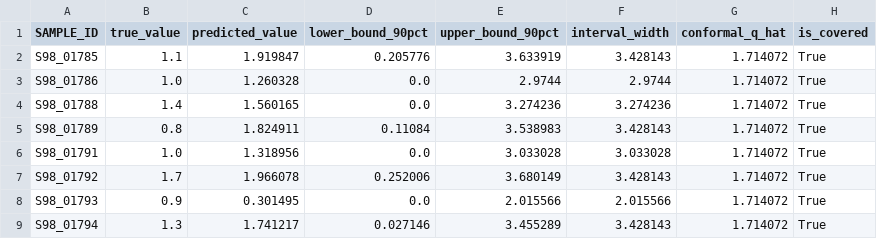
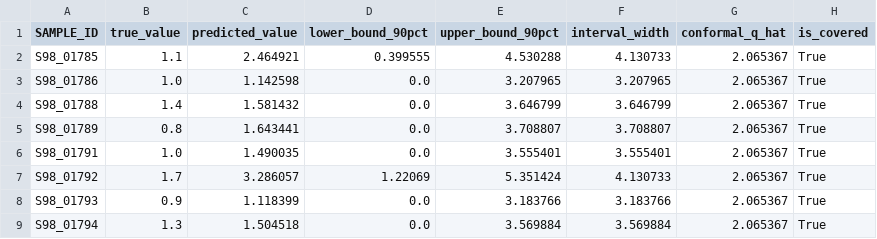
Before and after one commit to mosharrof6870/ground-water-, a CSV file: app/models/ni_model/CONFORMAL_NI.csv, drawn as a sheet; only a part is shown; the diff covers the shown part only.

Commit message:
feat: tuned models with log1p transformation and grid search (Cd R2 0.39->0.48)

```diff
--- a/app/models/ni_model/CONFORMAL_NI.csv
+++ b/app/models/ni_model/CONFORMAL_NI.csv
@@ -1,9 +1,9 @@
 SAMPLE_ID,true_value,predicted_value,lower_bound_90pct,upper_bound_90pct,interval_width,conformal_q_hat,is_covered
-S98_01785,1.1,1.919847,0.205776,3.633919,3.428143,1.714072,True
-S98_01786,1.0,1.260328,0.0,2.9744,2.9744,1.714072,True
-S98_01788,1.4,1.560165,0.0,3.274236,3.274236,1.714072,True
-S98_01789,0.8,1.824911,0.11084,3.538983,3.428143,1.714072,True
-S98_01791,1.0,1.318956,0.0,3.033028,3.033028,1.714072,True
-S98_01792,1.7,1.966078,0.252006,3.680149,3.428143,1.714072,True
-S98_01793,0.9,0.301495,0.0,2.015566,2.015566,1.714072,True
-S98_01794,1.3,1.741217,0.027146,3.455289,3.428143,1.714072,True
+S98_01785,1.1,2.464921,0.399555,4.530288,4.130733,2.065367,True
+S98_01786,1.0,1.142598,0.0,3.207965,3.207965,2.065367,True
+S98_01788,1.4,1.581432,0.0,3.646799,3.646799,2.065367,True
+S98_01789,0.8,1.643441,0.0,3.708807,3.708807,2.065367,True
+S98_01791,1.0,1.490035,0.0,3.555401,3.555401,2.065367,True
+S98_01792,1.7,3.286057,1.22069,5.351424,4.130733,2.065367,True
+S98_01793,0.9,1.118399,0.0,3.183766,3.183766,2.065367,True
+S98_01794,1.3,1.504518,0.0,3.569884,3.569884,2.065367,True
```
Also changed, not shown: 147 edited cells elsewhere in this file, app/models/cd_model/CONFORMAL_CD.csv, 4 other files.
